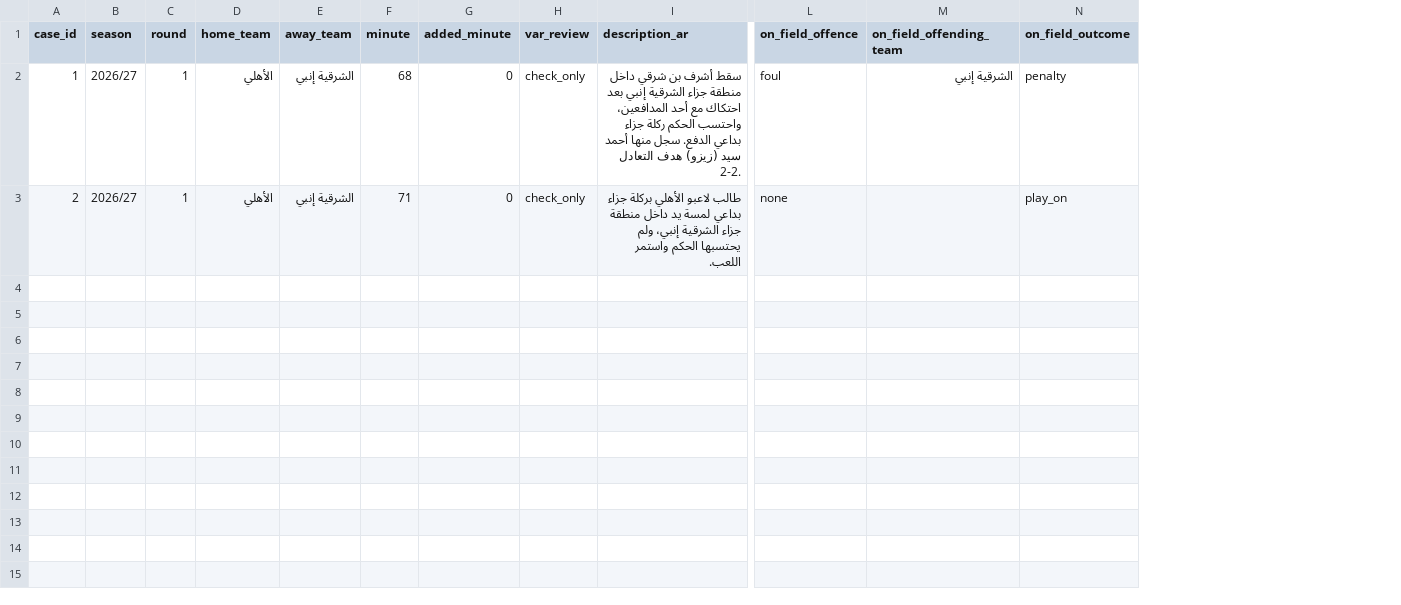
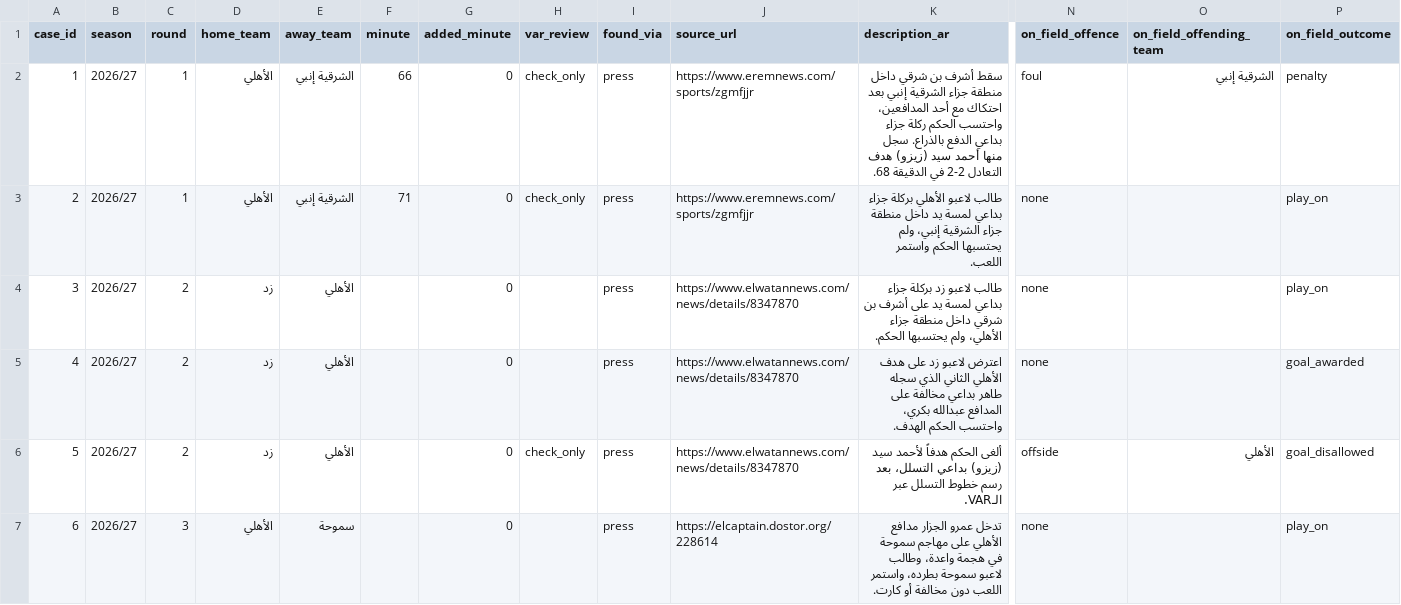
Before and after one commit to MoazReda/sofara, a CSV file: data/raw/incidents.csv, drawn as a sheet; only a part is shown, gaps mark what is left out; addresses are those after the commit; rows hold the shown columns only; the diff covers the shown part only; the diff names each change by its address in the sheet, - before the commit and + after, or states it on an @@ line.

```diff
--- a/data/raw/incidents.csv
+++ b/data/raw/incidents.csv
+column I (found_via), rows 2-3: press | press
+column J (source_url), rows 2-3: https://www.eremnews.com/sports/zgmfjjr | https://www.eremnews.com/sports/zgmfjjr
-F2 (minute): 68
+F2 (minute): 66
-K2 (description_ar): …جزاء بداعي الدفع. سجل منها أحمد سيد (زيزو) هدف التعادل 2-2.
+K2 (description_ar): …جزاء بداعي الدفع بالذراع. سجل منها أحمد سيد (زيزو) هدف التعادل 2-2 في الدقيقة 68.
+row 4: 3 | 2026/27 | 2 | زد | الأهلي |  | 0 |  | press | https://www.elwatannews.com/news/details/8347870 | طالب لاعبو زد بركلة جزاء بداعي لمسة يد على أشرف بن شرقي داخل منطقة جزاء الأهلي، ولم يحتسبها الحكم. | none |  | play_on
+row 5: 4 | 2026/27 | 2 | زد | الأهلي |  | 0 |  | press | https://www.elwatannews.com/news/details/8347870 | اعترض لاعبو زد على هدف الأهلي الثاني الذي سجله طاهر بداعي مخالفة على المدافع عبدالله بكري، واحتسب الحكم الهدف. | none |  | goal_awarded
+row 6: 5 | 2026/27 | 2 | زد | الأهلي |  | 0 | check_only | press | https://www.elwatannews.com/news/details/8347870 | ألغى الحكم هدفاً لأحمد سيد (زيزو) بداعي التسلل، بعد رسم خطوط التسلل عبر الـVAR. | offside | الأهلي | goal_disallowed
+row 7: 6 | 2026/27 | 3 | الأهلي | سموحة |  | 0 |  | press | https://elcaptain.dostor.org/228614 | تدخل عمرو الجزار مدافع الأهلي على مهاجم سموحة في هجمة واعدة، وطالب لاعبو سموحة بطرده، واستمر اللعب دون مخالفة أو كارت. | none |  | play_on
```
Also changed, not shown: 5 added rows elsewhere in this file, data/raw/expert_opinions.csv, data/raw/experts.csv, 5 other files.
